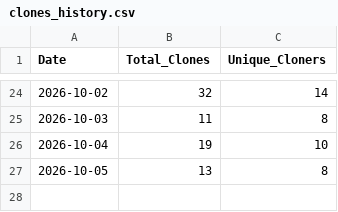
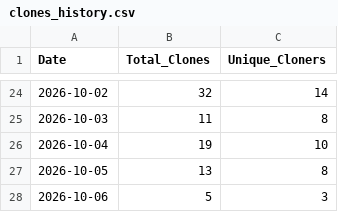
Before and after one commit to glaydsonboa/traceweave, a CSV file: research/traffic-data/clones_history.csv, drawn as a sheet; only a part is shown, gaps mark what is left out; the diff names each change by its address in the sheet, - before the commit and + after, or states it on an @@ line.

```diff
--- a/research/traffic-data/clones_history.csv
+++ b/research/traffic-data/clones_history.csv
+row 28: 2026-10-06 | 5 | 3
```
Also changed, not shown: research/traffic-data/popular_content_history.csv, research/traffic-data/views_history.csv.
